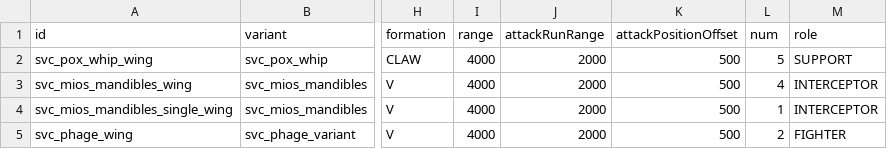
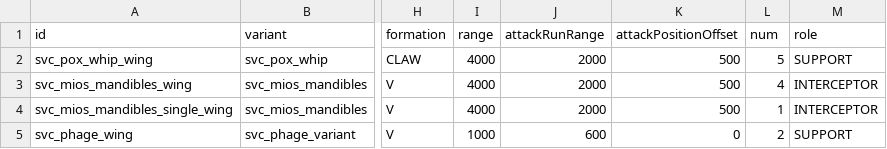
Before and after one commit to DesperatePeter/starsector-symbiotic-void-creatures, a CSV file: data/hulls/wing_data.csv, drawn as a sheet; only a part is shown, gaps mark what is left out; the diff names each change by its address in the sheet, - before the commit and + after, or states it on an @@ line.

Commit message:
feat: edit wing_data

```diff
--- a/data/hulls/wing_data.csv
+++ b/data/hulls/wing_data.csv
-I5 (range): 4000
+I5 (range): 1000
-J5 (attackRunRange): 2000
+J5 (attackRunRange): 600
-K5 (attackPositionOffset): 500
+K5 (attackPositionOffset): 0
-M5 (role): FIGHTER
+M5 (role): SUPPORT
```
Also changed, not shown: 1 other file.
